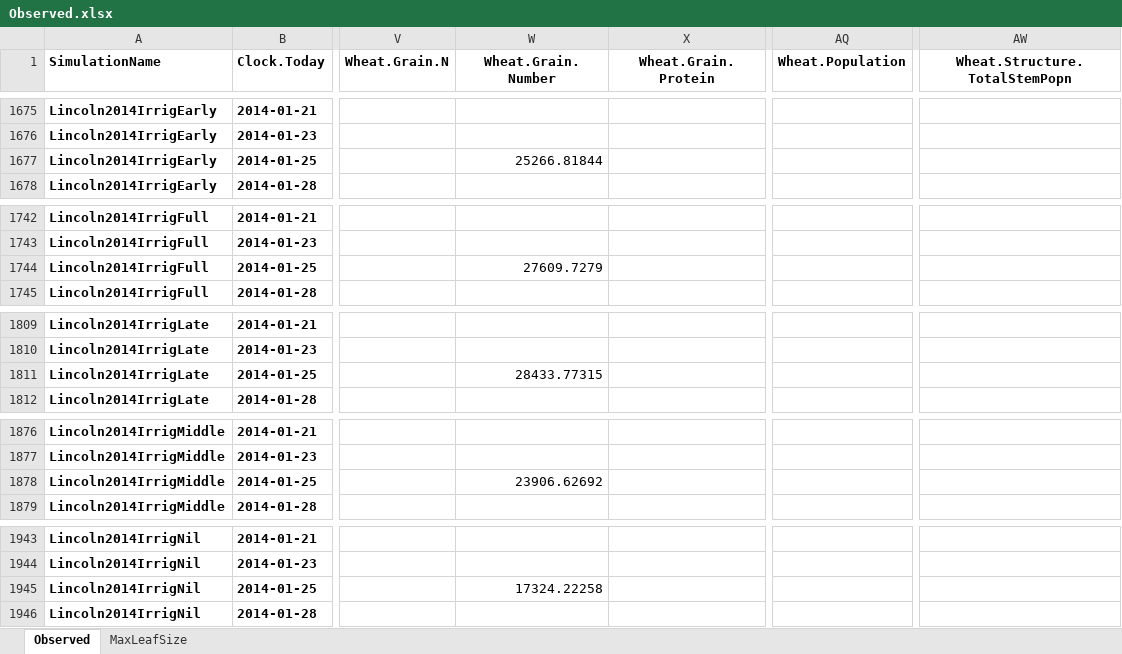
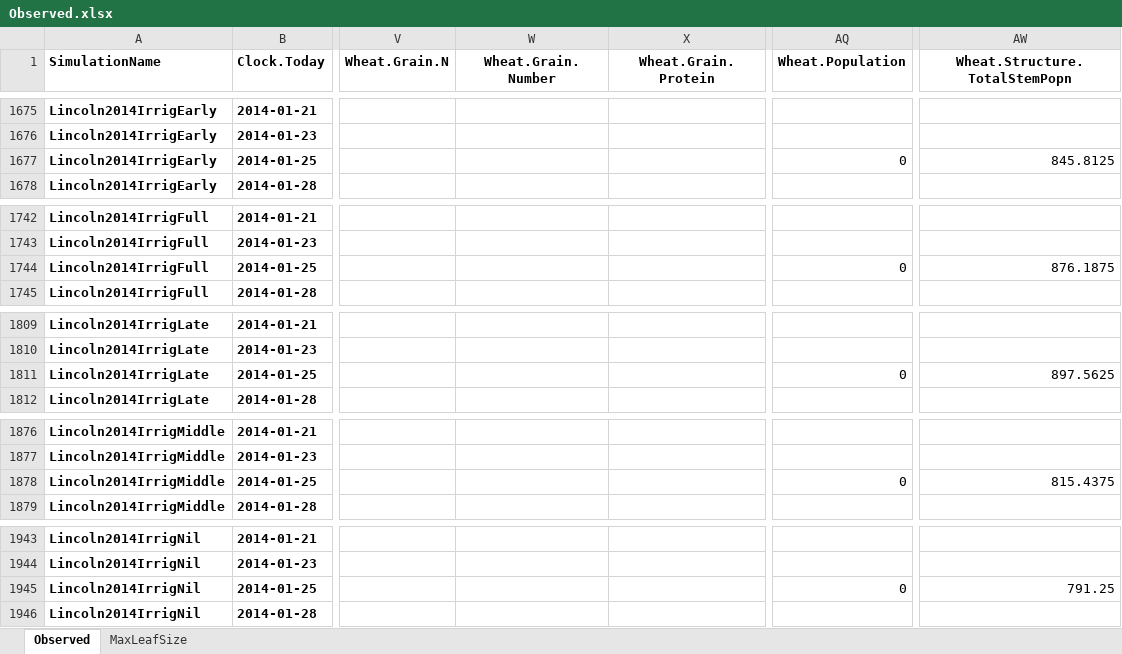
Before and after one commit to APSIMInitiative/ApsimX, an Excel workbook: Prototypes/Wheat/Observed.xlsx, sheet Observed, drawn as a sheet; only a part is shown, gaps mark what is left out; values as stored, in another font and other column widths than the file's, no borders; the diff covers the shown part only; the diff names each change by its address in the sheet, - before the commit and + after, or states it on an @@ line.

Commit message:
remove wheat changes

```diff
--- a/Prototypes/Wheat/Observed.xlsx (sheet Observed)
+++ b/Prototypes/Wheat/Observed.xlsx (sheet Observed)
-W1677 (Wheat.Grain.Number): 25266.81844
+W1677 (Wheat.Grain.Number): (empty)
-AQ1677 (Wheat.Population): (empty)
+AQ1677 (Wheat.Population): 0
-AW1677 (Wheat.Structure.TotalStemPopn): (empty)
+AW1677 (Wheat.Structure.TotalStemPopn): 845.8125
-W1744 (Wheat.Grain.Number): 27609.7279
+W1744 (Wheat.Grain.Number): (empty)
-AQ1744 (Wheat.Population): (empty)
+AQ1744 (Wheat.Population): 0
-AW1744 (Wheat.Structure.TotalStemPopn): (empty)
+AW1744 (Wheat.Structure.TotalStemPopn): 876.1875
-W1811 (Wheat.Grain.Number): 28433.77315
+W1811 (Wheat.Grain.Number): (empty)
-AQ1811 (Wheat.Population): (empty)
+AQ1811 (Wheat.Population): 0
-AW1811 (Wheat.Structure.TotalStemPopn): (empty)
+AW1811 (Wheat.Structure.TotalStemPopn): 897.5625
-W1878 (Wheat.Grain.Number): 23906.62692
+W1878 (Wheat.Grain.Number): (empty)
-AQ1878 (Wheat.Population): (empty)
+AQ1878 (Wheat.Population): 0
-AW1878 (Wheat.Structure.TotalStemPopn): (empty)
+AW1878 (Wheat.Structure.TotalStemPopn): 815.4375
-W1945 (Wheat.Grain.Number): 17324.22258
+W1945 (Wheat.Grain.Number): (empty)
-AQ1945 (Wheat.Population): (empty)
+AQ1945 (Wheat.Population): 0
-AW1945 (Wheat.Structure.TotalStemPopn): (empty)
+AW1945 (Wheat.Structure.TotalStemPopn): 791.25
```
Also changed, not shown: 3 edited cells elsewhere in this sheet, 1 other file.
